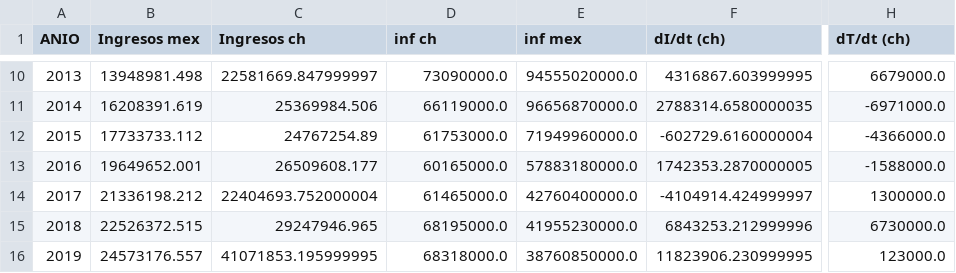
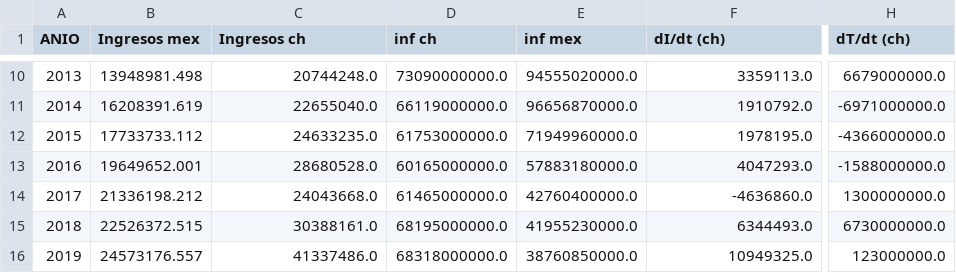
Before and after one commit to Lunaaaalj/MSED, a CSV file: data/processed/turismo_ingresos/unified.csv, drawn as a sheet; only a part is shown, gaps mark what is left out; the diff covers the shown part only; the diff names each change by its address in the sheet, - before the commit and + after, or states it on an @@ line.

```diff
--- a/data/processed/turismo_ingresos/unified.csv
+++ b/data/processed/turismo_ingresos/unified.csv
-C10 (Ingresos ch): 22581669.847999997
+C10 (Ingresos ch): 20744248.0
-D10 (inf ch): 73090000.0
+D10 (inf ch): 73090000000.0
-F10 (dI/dt (ch)): 4316867.603999995
+F10 (dI/dt (ch)): 3359113.0
-H10 (dT/dt (ch)): 6679000.0
+H10 (dT/dt (ch)): 6679000000.0
-C11 (Ingresos ch): 25369984.506
+C11 (Ingresos ch): 22655040.0
-D11 (inf ch): 66119000.0
+D11 (inf ch): 66119000000.0
-F11 (dI/dt (ch)): 2788314.6580000035
+F11 (dI/dt (ch)): 1910792.0
-H11 (dT/dt (ch)): -6971000.0
+H11 (dT/dt (ch)): -6971000000.0
-C12 (Ingresos ch): 24767254.89
+C12 (Ingresos ch): 24633235.0
-D12 (inf ch): 61753000.0
+D12 (inf ch): 61753000000.0
-F12 (dI/dt (ch)): -602729.6160000004
+F12 (dI/dt (ch)): 1978195.0
-H12 (dT/dt (ch)): -4366000.0
+H12 (dT/dt (ch)): -4366000000.0
-C13 (Ingresos ch): 26509608.177
+C13 (Ingresos ch): 28680528.0
-D13 (inf ch): 60165000.0
+D13 (inf ch): 60165000000.0
-F13 (dI/dt (ch)): 1742353.2870000005
+F13 (dI/dt (ch)): 4047293.0
-H13 (dT/dt (ch)): -1588000.0
+H13 (dT/dt (ch)): -1588000000.0
-C14 (Ingresos ch): 22404693.752000004
+C14 (Ingresos ch): 24043668.0
-D14 (inf ch): 61465000.0
+D14 (inf ch): 61465000000.0
-F14 (dI/dt (ch)): -4104914.424999997
+F14 (dI/dt (ch)): -4636860.0
-H14 (dT/dt (ch)): 1300000.0
+H14 (dT/dt (ch)): 1300000000.0
-C15 (Ingresos ch): 29247946.965
+C15 (Ingresos ch): 30388161.0
-D15 (inf ch): 68195000.0
+D15 (inf ch): 68195000000.0
-F15 (dI/dt (ch)): 6843253.212999996
+F15 (dI/dt (ch)): 6344493.0
-H15 (dT/dt (ch)): 6730000.0
+H15 (dT/dt (ch)): 6730000000.0
-C16 (Ingresos ch): 41071853.195999995
+C16 (Ingresos ch): 41337486.0
-D16 (inf ch): 68318000.0
+D16 (inf ch): 68318000000.0
-F16 (dI/dt (ch)): 11823906.230999995
+F16 (dI/dt (ch)): 10949325.0
-H16 (dT/dt (ch)): 123000.0
+H16 (dT/dt (ch)): 123000000.0
```
Also changed, not shown: 30 edited cells elsewhere in this file, 1 other file.
